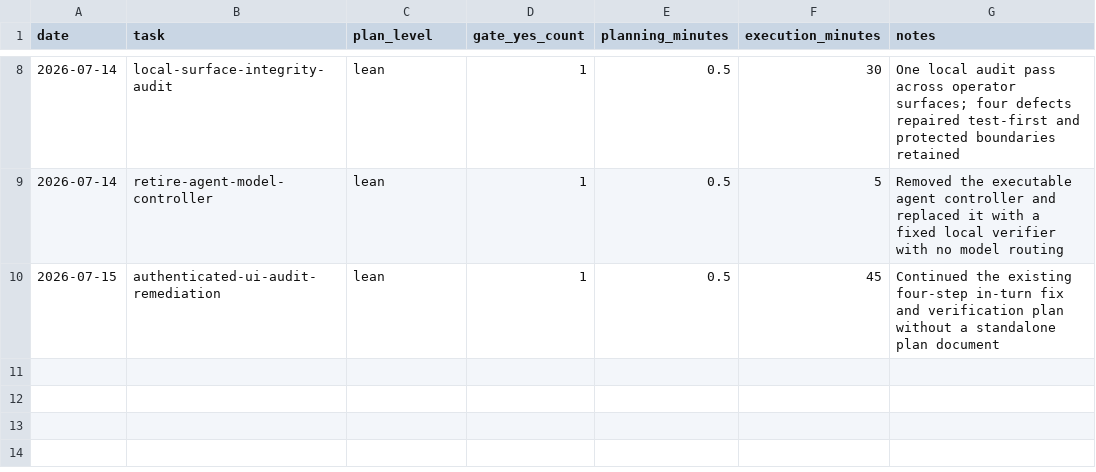
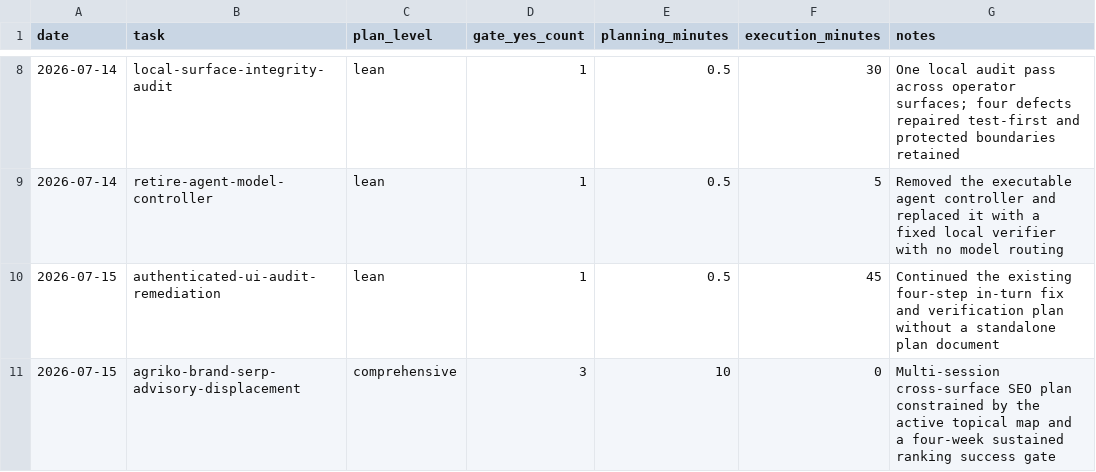
Before and after one commit to d2gdev/AgrikoPh-autopilot, a CSV file: docs/planning-metrics.csv, drawn as a sheet; only a part is shown, gaps mark what is left out.

Commit message:
feat(seo): establish brand SERP measurement baseline

```diff
--- a/docs/planning-metrics.csv
+++ b/docs/planning-metrics.csv
@@ -10 +10,2 @@ date,task,plan_level,gate_yes_count,planning_minutes,execution_minutes,notes
 2026-07-15,authenticated-ui-audit-remediation,lean,1,0.5,45,Continued the existing four-step in-turn fix and verification plan without a standalone plan document
+2026-07-15,agriko-brand-serp-advisory-displacement,comprehensive,3,10,0,Multi-session cross-surface SEO plan constrained by the active topical map and a four-week sustained ranking success gate
```
Also changed, not shown: 19 other files.
